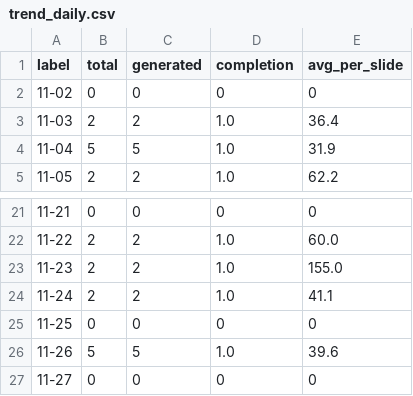
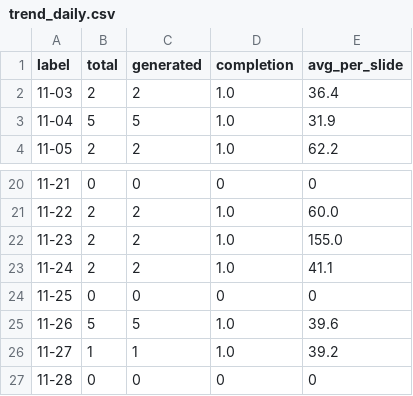
Before and after one commit to Tina0529/bops-ppt-dashboard, a CSV file: docs/data/trend_daily.csv, drawn as a sheet; only a part is shown, gaps mark what is left out.

Commit message:
data: dashboard update 2026-11-28

```diff
--- a/docs/data/trend_daily.csv
+++ b/docs/data/trend_daily.csv
@@ -1,3 +1,2 @@
 label,total,generated,completion,avg_per_slide
-11-02,0,0,0,0
 11-03,2,2,1.0,36.4
@@ -26,2 +25,3 @@ label,total,generated,completion,avg_per_slide
 11-26,5,5,1.0,39.6
-11-27,0,0,0,0
+11-27,1,1,1.0,39.2
+11-28,0,0,0,0
```
Also changed, not shown: docs/data/trend_monthly.csv, docs/data/trend_org_monthly.csv, 4 other files.
